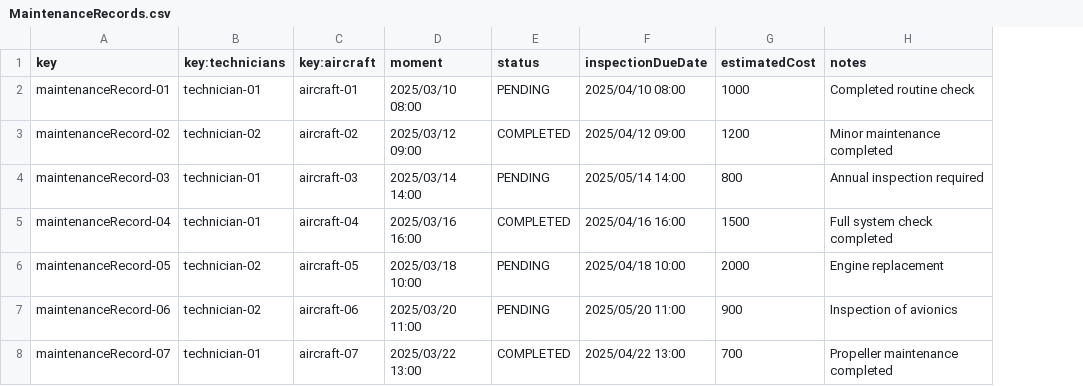
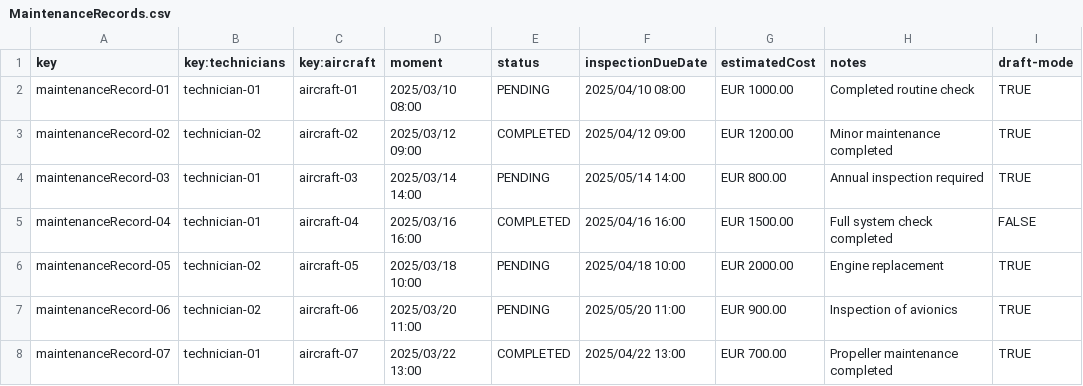
Before and after one commit to DP2-C1-046/Acme-ANS-D04, a CSV file: src/main/resources/WEB-INF/data/sample/MaintenanceRecords.csv, drawn as a sheet; the diff names each change by its address in the sheet, - before the commit and + after, or states it on an @@ line.

Commit message:
Feature(MaintenaceRecords) Added validations to MaintenanceRecords

```diff
--- a/src/main/resources/WEB-INF/data/sample/MaintenanceRecords.csv
+++ b/src/main/resources/WEB-INF/data/sample/MaintenanceRecords.csv
+column I (draft-mode), rows 2-8: TRUE | TRUE | TRUE | FALSE | TRUE | TRUE | TRUE
-G2 (estimatedCost): 1000
+G2 (estimatedCost): EUR 1000.00
-G3 (estimatedCost): 1200
+G3 (estimatedCost): EUR 1200.00
-G4 (estimatedCost): 800
+G4 (estimatedCost): EUR 800.00
-G5 (estimatedCost): 1500
+G5 (estimatedCost): EUR 1500.00
-G6 (estimatedCost): 2000
+G6 (estimatedCost): EUR 2000.00
-G7 (estimatedCost): 900
+G7 (estimatedCost): EUR 900.00
-G8 (estimatedCost): 700
+G8 (estimatedCost): EUR 700.00
```
Also changed, not shown: 3 other files.
